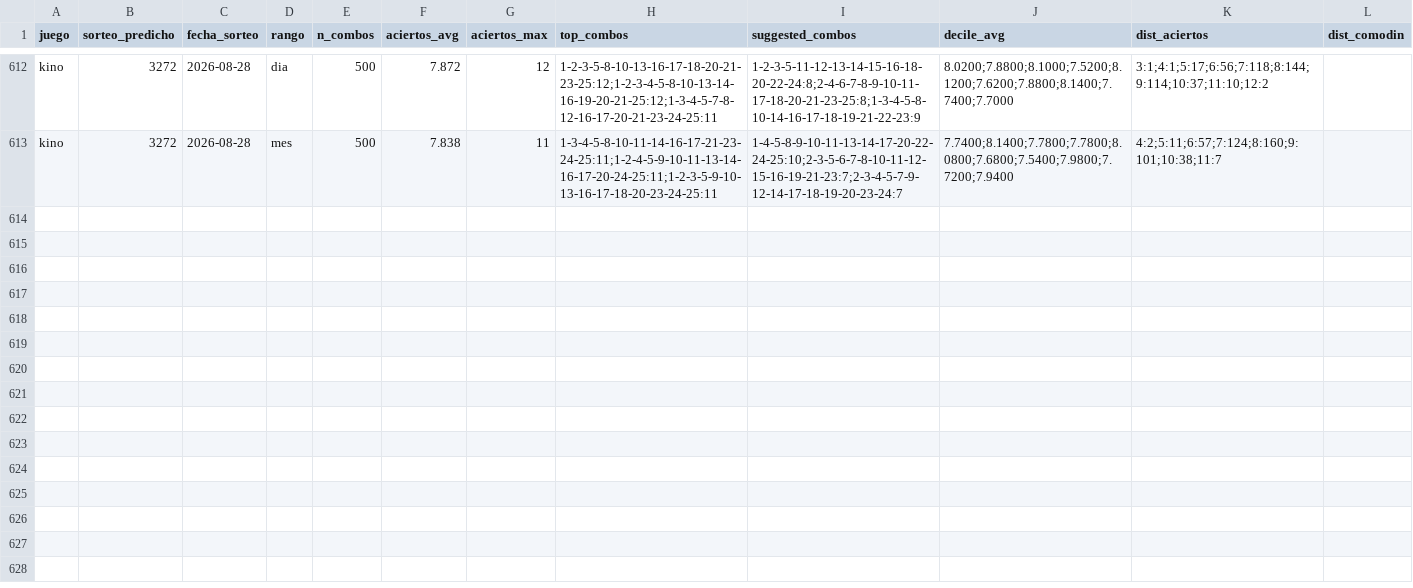
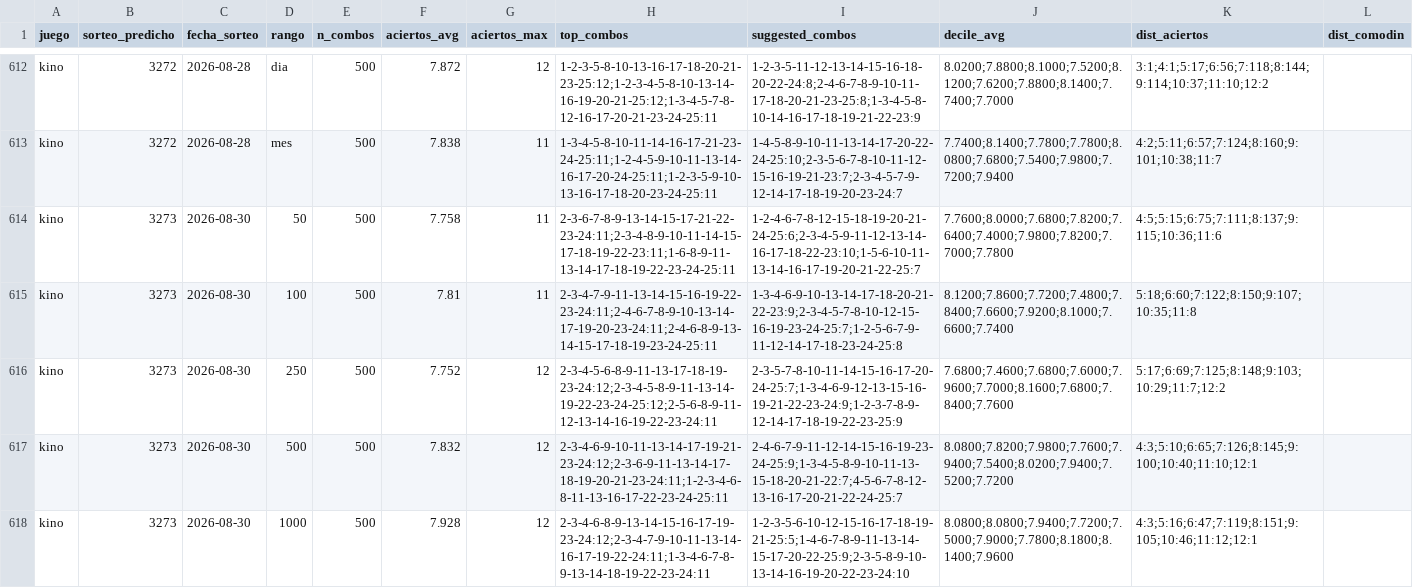
Before and after one commit to GaboAzorin/kin-lo, a CSV file: data/suggestions_history.csv, drawn as a sheet; only a part is shown, gaps mark what is left out; the diff covers the shown part only; the diff names each change by its address in the sheet, - before the commit and + after, or states it on an @@ line.

```diff
--- a/data/suggestions_history.csv
+++ b/data/suggestions_history.csv
+row 614: kino | 3273 | 2026-08-30 | 50 | 500 | 7.758 | 11 | 2-3-6-7-8-9-13-14-15-17-21-22-23-24:11;2-3-4-8-9-10-11-14-15-17-18-19-22-23:11;1-6-8-9-11-13-14-17-18-19-22-23-24-25:11 | 1-2-4-6-7-8-12-15-18-19-20-21-24-25:6;2-3-4-5-9-11-12-13-14-16-17-18-22-23:10;1-5-6-10-11-13-14-16-17-19-20-21-22-25:7 | 7.7600;8.0000;7.6800;7.8200;7.6400;7.4000;7.9800;7.8200;7.7000;7.7800 | 4:5;5:15;6:75;7:111;8:137;9:115;10:36;11:6
+row 615: kino | 3273 | 2026-08-30 | 100 | 500 | 7.81 | 11 | 2-3-4-7-9-11-13-14-15-16-19-22-23-24:11;2-4-6-7-8-9-10-13-14-17-19-20-23-24:11;2-4-6-8-9-13-14-15-17-18-19-23-24-25:11 | 1-3-4-6-9-10-13-14-17-18-20-21-22-23:9;2-3-4-5-7-8-10-12-15-16-19-23-24-25:7;1-2-5-6-7-9-11-12-14-17-18-23-24-25:8 | 8.1200;7.8600;7.7200;7.4800;7.8400;7.6600;7.9200;8.1000;7.6600;7.7400 | 5:18;6:60;7:122;8:150;9:107;10:35;11:8
+row 616: kino | 3273 | 2026-08-30 | 250 | 500 | 7.752 | 12 | 2-3-4-5-6-8-9-11-13-17-18-19-23-24:12;2-3-4-5-8-9-11-13-14-19-22-23-24-25:12;2-5-6-8-9-11-12-13-14-16-19-22-23-24:11 | 2-3-5-7-8-10-11-14-15-16-17-20-24-25:7;1-3-4-6-9-12-13-15-16-19-21-22-23-24:9;1-2-3-7-8-9-12-14-17-18-19-22-23-25:9 | 7.6800;7.4600;7.6800;7.6000;7.9600;7.7000;8.1600;7.6800;7.8400;7.7600 | 5:17;6:69;7:125;8:148;9:103;10:29;11:7;12:2
+row 617: kino | 3273 | 2026-08-30 | 500 | 500 | 7.832 | 12 | 2-3-4-6-9-10-11-13-14-17-19-21-23-24:12;2-3-6-9-11-13-14-17-18-19-20-21-23-24:11;1-2-3-4-6-8-11-13-16-17-22-23-24-25:11 | 2-4-6-7-9-11-12-14-15-16-19-23-24-25:9;1-3-4-5-8-9-10-11-13-15-18-20-21-22:7;4-5-6-7-8-12-13-16-17-20-21-22-24-25:7 | 8.0800;7.8200;7.9800;7.7600;7.9400;7.5400;8.0200;7.9400;7.5200;7.7200 | 4:3;5:10;6:65;7:126;8:145;9:100;10:40;11:10;12:1
+row 618: kino | 3273 | 2026-08-30 | 1000 | 500 | 7.928 | 12 | 2-3-4-6-8-9-13-14-15-16-17-19-23-24:12;2-3-4-7-9-10-11-13-14-16-17-19-22-24:11;1-3-4-6-7-8-9-13-14-18-19-22-23-24:11 | 1-2-3-5-6-10-12-15-16-17-18-19-21-25:5;1-4-6-7-8-9-11-13-14-15-17-20-22-25:9;2-3-5-8-9-10-13-14-16-19-20-22-23-24:10 | 8.0800;8.0800;7.9400;7.7200;7.5000;7.9000;7.7800;8.1800;8.1400;7.9600 | 4:3;5:16;6:47;7:119;8:151;9:105;10:46;11:12;12:1
```
Also changed, not shown: 4 added rows elsewhere in this file, data/kino_premios_historial.csv, data/loteria_historial.csv, 8 other files.
